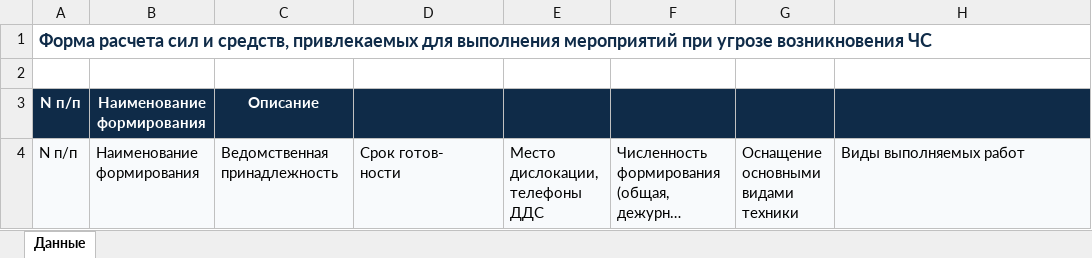
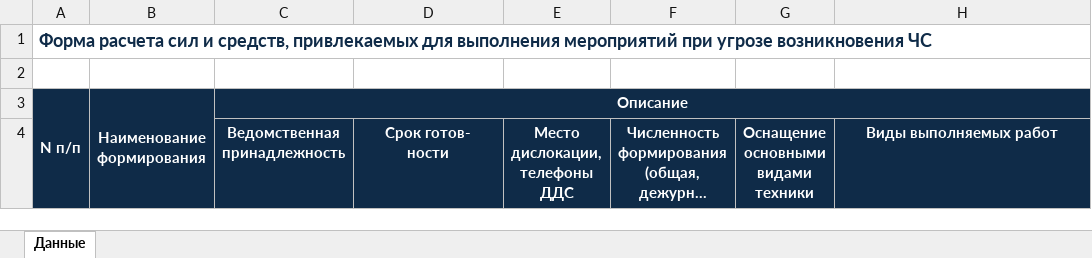
Before and after one commit to kostyasamsung2013-ship-it/gochs-journal, an Excel workbook: downloads/excel/Форма_расчета_сил_и_средств_привлекаемых_для_выполнения_мероприятий_при_угрозе_возникновения_ЧС.xlsx, sheet Данные, drawn as a sheet; long unchanged cells end in …; values as stored, in another font and other column widths than the file's, no borders; the diff names each change by its address in the sheet, - before the commit and + after, or states it on an @@ line.

```diff
--- a/downloads/excel/Форма_расчета_сил_и_средств_привлекаемых_для_выполнения_мероприятий_при_угрозе_возникновения_ЧС.xlsx (sheet Данные)
+++ b/downloads/excel/Форма_расчета_сил_и_средств_привлекаемых_для_выполнения_мероприятий_при_угрозе_возникновения_ЧС.xlsx (sheet Данные)
+A1:H1 merged
+A3:A4 merged
+B3:B4 merged
+C3:H3 merged
-D3:H3 fill: #0F2B48
+D3:H3 fill: none
-A4: N п/п
+A4: (empty)
-A4:B4 fill: #F8FAFC
+A4:B4 fill: none
-B4: Наименование формирования
+B4: (empty)
@@ C4:H4 fill: #F8FAFC → #0F2B48, bold: off → on, text colour: black → #FFFFFF, alignment: left → center @@
```
Also changed, not shown: downloads/excel/Ключевые_обязанности_субъектов_по_ЗСГО.xlsx, downloads/excel/Форма_оформления_календарного_плана_мероприятий_при_угрозе_возникновения_и_возникновении_ЧС.xlsx.
